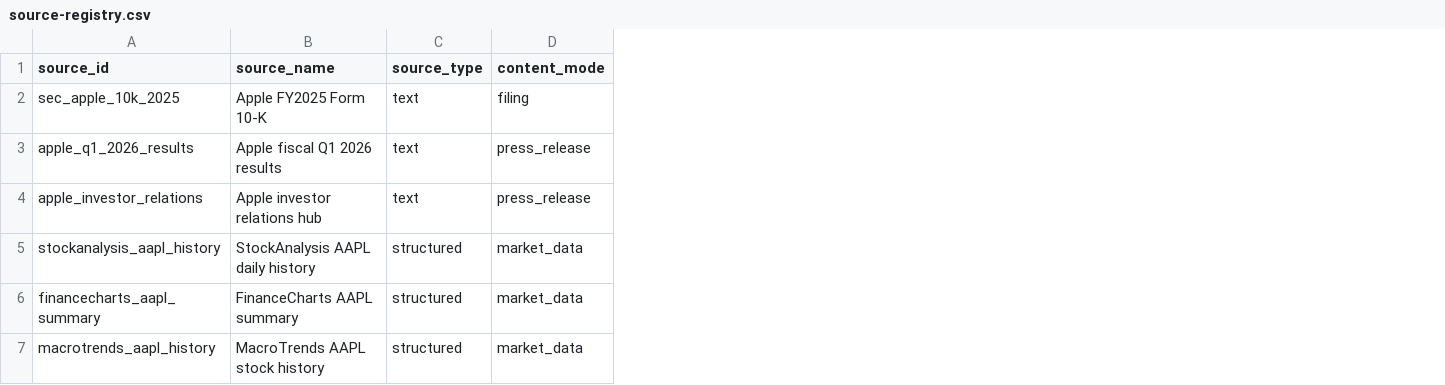
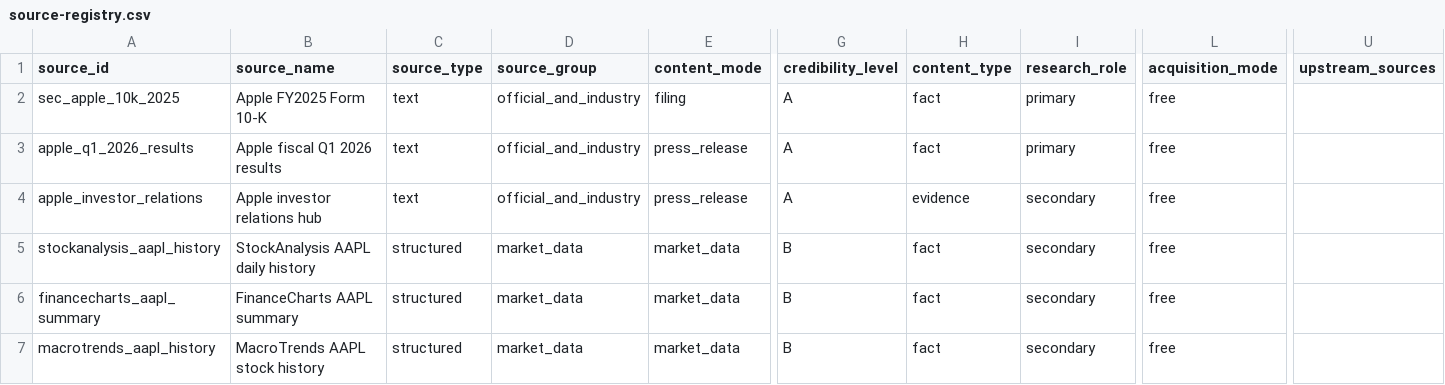
Before and after one commit to byteseek/Mira, a CSV file: data/source-registry.csv, drawn as a sheet; only a part is shown, gaps mark what is left out; the diff covers the shown part only; the diff names each change by its address in the sheet, - before the commit and + after, or states it on an @@ line.

Commit message:
Refactor research framework and enhance documentation
- Updated README.md to reflect the new "theme-driven dual-loop research framework" and reorganized project structure.
- Revised research-orchestrator.md to clarify responsibilities and added monitoring loop details.
- Enhanced source-policy.md with new source groups, credibility levels, and content-type rules.
- Updated source-registry.csv to include new fields for source group and credibility level.
- Created new monitoring-loop.md and research-loop.md files to define their respective processes.
- Established MEMORY-RULES.md to outline memory structure and write rules.
- Added playbooks for AI theme crowding and earnings reaction.
- Documented AAPL research details in refresh-log.md, thesis.md, and timeline.md.
- Introduced skill knowledge documents for financial quality and technical analysis.

```diff
--- a/data/source-registry.csv
+++ b/data/source-registry.csv
+column D (source_group), rows 2-7: official_and_industry | official_and_industry | official_and_industry | market_data | market_data | market_data
+column G (credibility_level), rows 2-7: A | A | A | B | B | B
+column H (content_type), rows 2-7: fact | fact | evidence | fact | fact | fact
+column I (research_role), rows 2-7: primary | primary | secondary | secondary | secondary | secondary
+column L (acquisition_mode), rows 2-7: all free
+column U (upstream_sources), empty
```
Also changed, not shown: 4 added rows and 3 edited cells elsewhere in this file, 15 other files.
